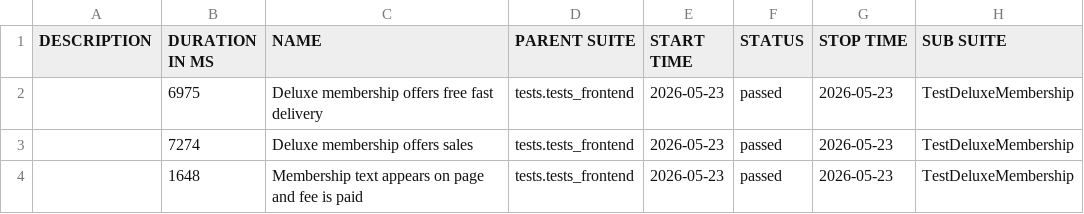
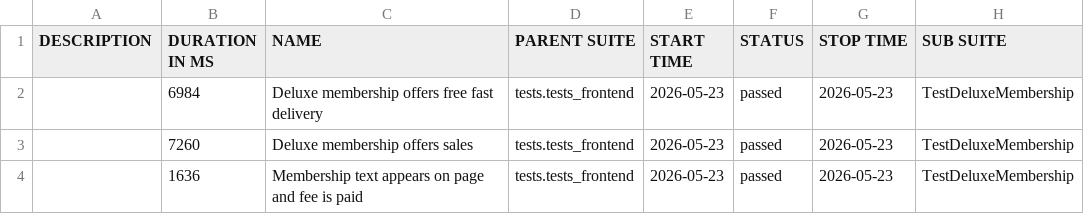
Before and after one commit to anthonygreatest/juice_shop_updated, a CSV file: data/suites.csv, drawn as a sheet; only a part is shown; the diff names each change by its address in the sheet, - before the commit and + after, or states it on an @@ line.

```diff
--- a/data/suites.csv
+++ b/data/suites.csv
-B2 (DURATION IN MS): 6975
+B2 (DURATION IN MS): 6984
-B3 (DURATION IN MS): 7274
+B3 (DURATION IN MS): 7260
-B4 (DURATION IN MS): 1648
+B4 (DURATION IN MS): 1636
```
Also changed, not shown: 31 other files.
